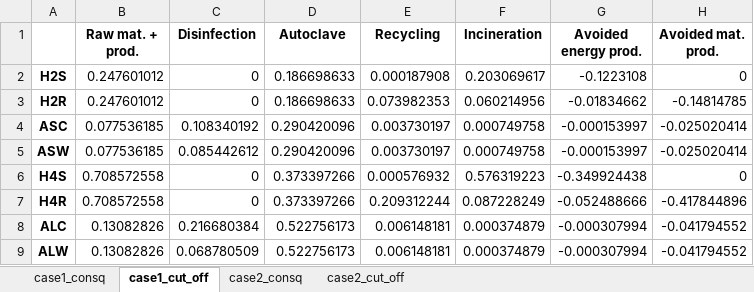
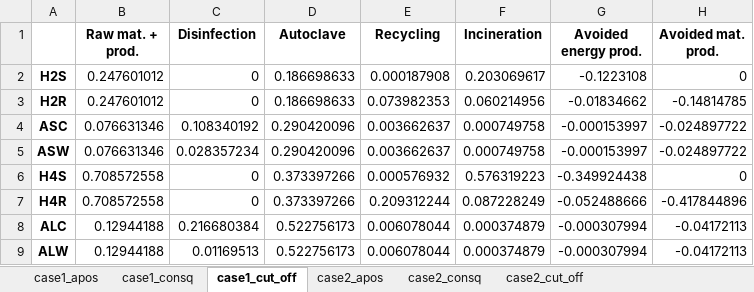
Before and after one commit to RuneWF/Single-use-vs-multi-use-in-health-care, an Excel workbook: results/sensitivity_be/break_even_data.xlsx, sheet case1_cut_off, drawn as a sheet; values as stored, in another font and other column widths than the file's, no borders; the diff names each change by its address in the sheet, - before the commit and + after, or states it on an @@ line.

Commit message:
modified:   Data/databases/case1.xlsx 	modified:   Data/databases/temp.xlsx 	modified:   Libaries/LCA_plots_copy.py 	modified:   Libaries/__pycache__/LCA_plots_copy.cpython-311.pyc 	modified:   Libaries/__pycache__/sensitivity_case2.cpython-311.pyc 	modified:   Libaries/sens_table.py 	modified:   Libaries/sensitivity_case2.py 	modified:   jupyter scripts/main.ipynb 	modified:   jupyter scripts/playground.ipynb 	modified:   jupyter scripts/sensitivity.ipynb 	modified:   results/case1/break_even_case1.png 	modified:   results/case1/endpoint (H)_case1.png 	modified:   results/case1/gwp_case1.png 	modified:   results/case1/midpoint (H)_case1.png 	modified:   results/case1_apos/data_case1_apos_recipe.xlsx 	modified:   results/case1_apos/data_uniquie_case1_apos_recipe.xlsx 	modified:   results/case1_apos/sensitivity_case1_apos.xlsx 	modified:   results/case1_consq/data_case1_consq_recipe.xlsx 	modified:   results/case1_consq/data_uniquie_case1_consq_recipe.xlsx 	modified:   results/case1_consq/sensitivity_case1_consq.xlsx 	modified:   results/case1_cut_off/data_case1_cut_off_recipe.xlsx 	modified:   results/case1_cut_off/data_uniquie_case1_cut_off_recipe.xlsx 	modified:   results/case1_cut_off/sensitivity_case1_cut_off.xlsx 	modified:   results/case2/break_even_case2.png 	modified:   results/case2/endpoint (H)_case2.png 	modified:   results/case2/gwp_case2.png 	modified:   results/case2/midpoint (H)_case2.png 	modified:   results/case2_apos/data_case2_apos_recipe.xlsx 	modified:   results/case2_apos/data_uniquie_case2_apos_recipe.xlsx 	modified:   results/case2_apos/sensitivity_case2_apos.xlsx 	modified:   results/case2_consq/data_case2_consq_recipe.xlsx 	modified:   results/case2_consq/data_uniquie_case2_consq_recipe.xlsx 	modified:   results/case2_consq/sensitivity_case2_consq.xlsx 	modified:   results/case2_cut_off/data_case2_cut_off_recipe.xlsx 	modified:   results/case2_cut_off/data_uniquie_case2_cut_off_recipe.xlsx 	modified:   results/case2_cut_off/sensitivity_case2_cut_off.xlsx 	modified:   results/sensitivity.xlsx 	modified:   results/sensitivity_be/break_even_data - copy.xlsx 	modified:   results/sensitivity_be/break_even_data.xlsx

```diff
--- a/results/sensitivity_be/break_even_data.xlsx (sheet case1_cut_off)
+++ b/results/sensitivity_be/break_even_data.xlsx (sheet case1_cut_off)
@@ sheet tab unhidden: case1_apos @@
@@ sheet tab unhidden: case2_apos @@
-B4:B5 (Raw mat. + prod.): 0.077536185
+B4:B5 (Raw mat. + prod.): 0.076631346
-E4:E5 (Recycling): 0.003730197
+E4:E5 (Recycling): 0.003662637
-H4:H5 (Avoided mat. prod.): -0.025020414
+H4:H5 (Avoided mat. prod.): -0.024897722
-C5 (Disinfection): 0.085442612
+C5 (Disinfection): 0.028357234
-B8:B9 (Raw mat. + prod.): 0.13082826
+B8:B9 (Raw mat. + prod.): 0.12944188
-E8:E9 (Recycling): 0.006148181
+E8:E9 (Recycling): 0.006078044
-H8:H9 (Avoided mat. prod.): -0.041794552
+H8:H9 (Avoided mat. prod.): -0.04172113
-C9 (Disinfection): 0.068780509
+C9 (Disinfection): 0.01169513
```
Also changed, not shown: sheet case1_consq, sheet case2_consq, sheet case2_cut_off, Data/databases/case1.xlsx, results/case1_consq/sensitivity_case1_consq.xlsx, 34 other files.
